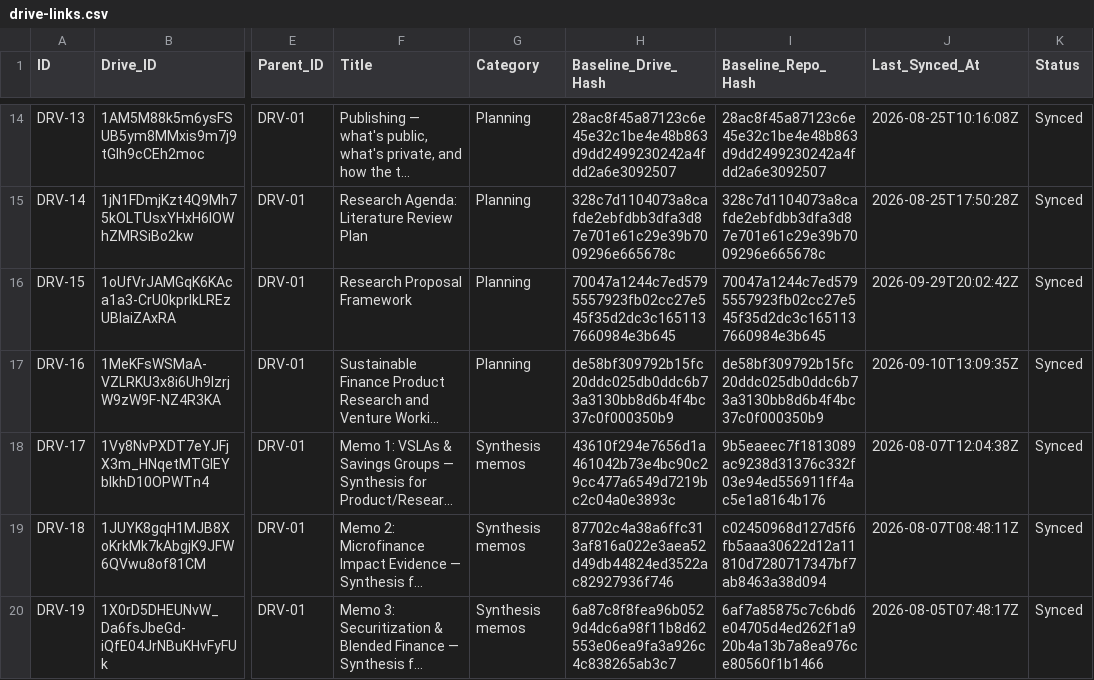
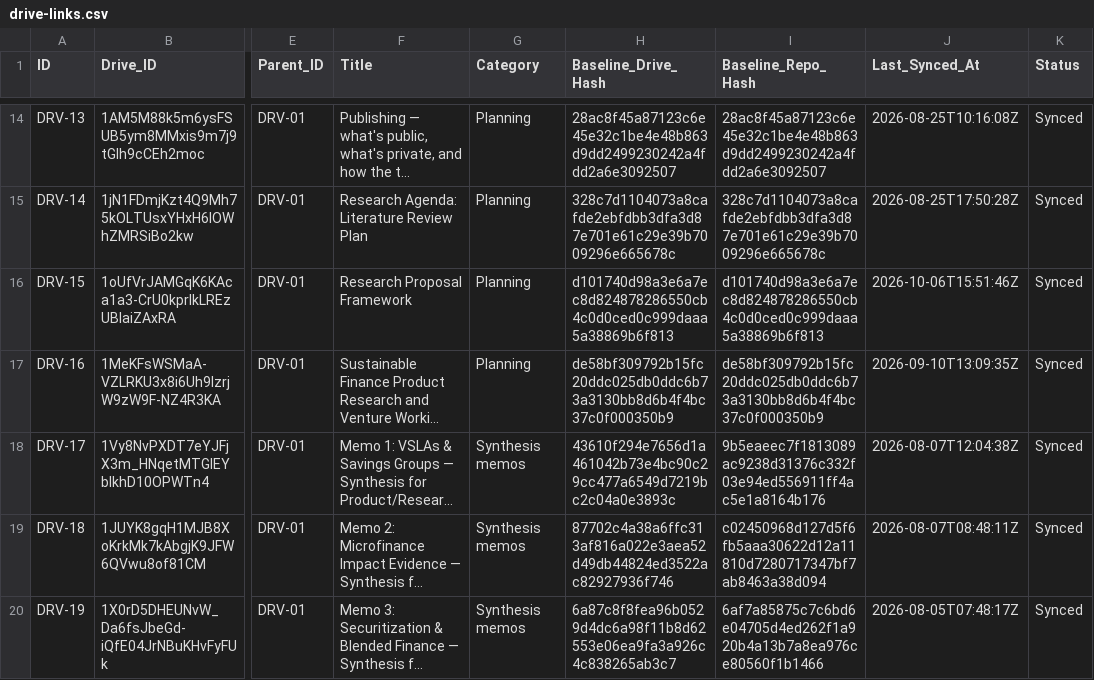
Before and after one commit to benbaichmankass/sustainable-finance-venture, a CSV file: data/drive-links.csv, drawn as a sheet; only a part is shown, gaps mark what is left out; long unchanged cells end in …; the diff covers the shown part only; the diff names each change by its address in the sheet, - before the commit and + after, or states it on an @@ line.

```diff
--- a/data/drive-links.csv
+++ b/data/drive-links.csv
-H16 (Baseline_Drive_Hash): 70047a1244c7ed5795557923fb02cc27e545f35d2dc3c1651137660984e3b645
+H16 (Baseline_Drive_Hash): d101740d98a3e6a7ec8d824878286550cb4c0d0ced0c999daaa5a38869b6f813
-I16 (Baseline_Repo_Hash): 70047a1244c7ed5795557923fb02cc27e545f35d2dc3c1651137660984e3b645
+I16 (Baseline_Repo_Hash): d101740d98a3e6a7ec8d824878286550cb4c0d0ced0c999daaa5a38869b6f813
-J16 (Last_Synced_At): 2026-09-29T20:02:42Z
+J16 (Last_Synced_At): 2026-10-06T15:51:46Z
```
Also changed, not shown: 10 edited cells elsewhere in this file, 5 other files.
